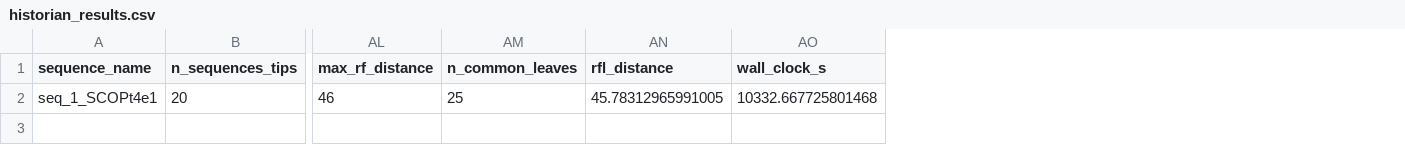
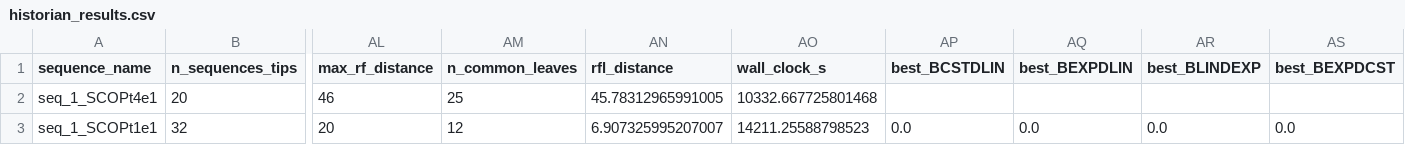
Before and after one commit to blizzard-labs/historianEval, a CSV file: data/results/historian_results.csv, drawn as a sheet; only a part is shown, gaps mark what is left out; rows hold the shown columns only; the diff names each change by its address in the sheet, - before the commit and + after, or states it on an @@ line.

```diff
--- a/data/results/historian_results.csv
+++ b/data/results/historian_results.csv
+column AP (best_BCSTDLIN), empty
+column AQ (best_BEXPDLIN), empty
+column AR (best_BLINDEXP), empty
+column AS (best_BEXPDCST), empty
+row 3: seq_1_SCOPt1e1 | 32 | 20 | 12 | 6.907325995207007 | 14211.25588798523 | 0.0 | 0.0 | 0.0 | 0.0
```
Also changed, not shown: data/model_gen/SCOPtype1/experiment1_parameters.csv, data/results/baliphy_results.csv, 5 other files.
